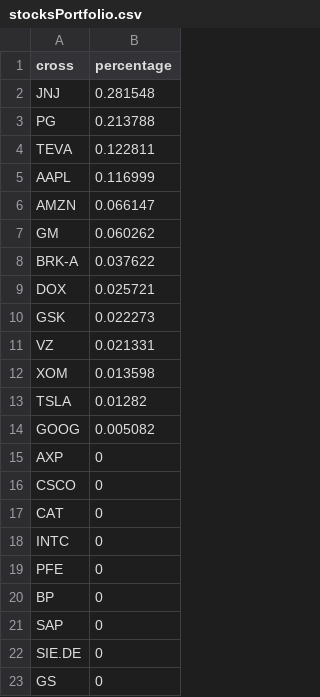
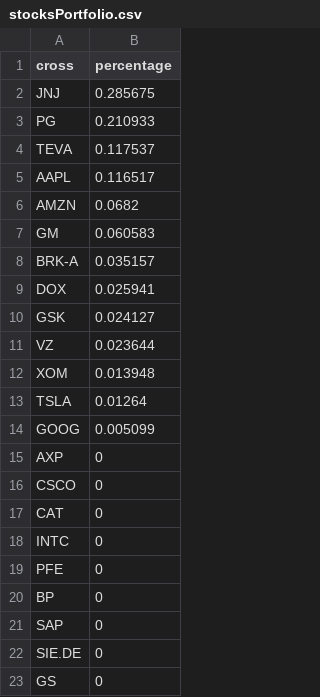
Before and after one commit to webpolis/fxpal, a CSV file: app/data/stocksPortfolio.csv, drawn as a sheet.

```diff
--- a/app/data/stocksPortfolio.csv
+++ b/app/data/stocksPortfolio.csv
@@ -1,15 +1,15 @@
 cross,percentage
-JNJ,0.281548
-PG,0.213788
-TEVA,0.122811
-AAPL,0.116999
-AMZN,0.066147
-GM,0.060262
-BRK-A,0.037622
-DOX,0.025721
-GSK,0.022273
-VZ,0.021331
-XOM,0.013598
-TSLA,0.01282
-GOOG,0.005082
+JNJ,0.285675
+PG,0.210933
+TEVA,0.117537
+AAPL,0.116517
+AMZN,0.0682
+GM,0.060583
+BRK-A,0.035157
+DOX,0.025941
+GSK,0.024127
+VZ,0.023644
+XOM,0.013948
+TSLA,0.01264
+GOOG,0.005099
 AXP,0
```
Also changed, not shown: app/data/multisetsInputs.csv, app/data/multisetsOutputs.csv, 3 other files.
